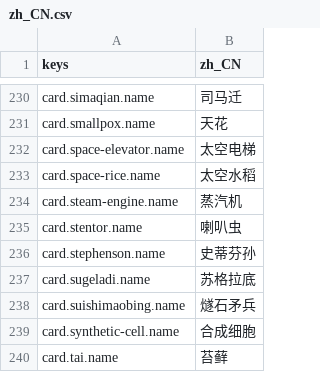
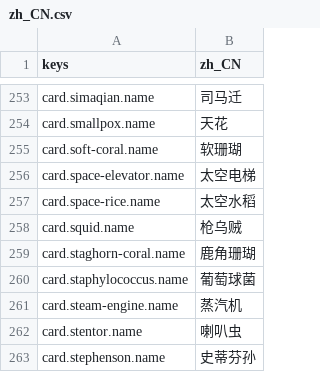
Before and after one commit to gaoddy/civilization, a CSV file: client/text/zh_CN.csv, drawn as a sheet; only a part is shown, gaps mark what is left out; the shorter side is filled out with more unchanged rows; the diff covers the shown part only.

```diff
--- a/client/text/zh_CN.csv
+++ b/client/text/zh_CN.csv
@@ -231,4 +254,8 @@ card.simaqian.name,司马迁
 card.smallpox.name,天花
+card.soft-coral.name,软珊瑚
 card.space-elevator.name,太空电梯
 card.space-rice.name,太空水稻
+card.squid.name,枪乌贼
+card.staghorn-coral.name,鹿角珊瑚
+card.staphylococcus.name,葡萄球菌
 card.steam-engine.name,蒸汽机
```
Also changed, not shown: 50 added rows elsewhere in this file, 7 other files.
